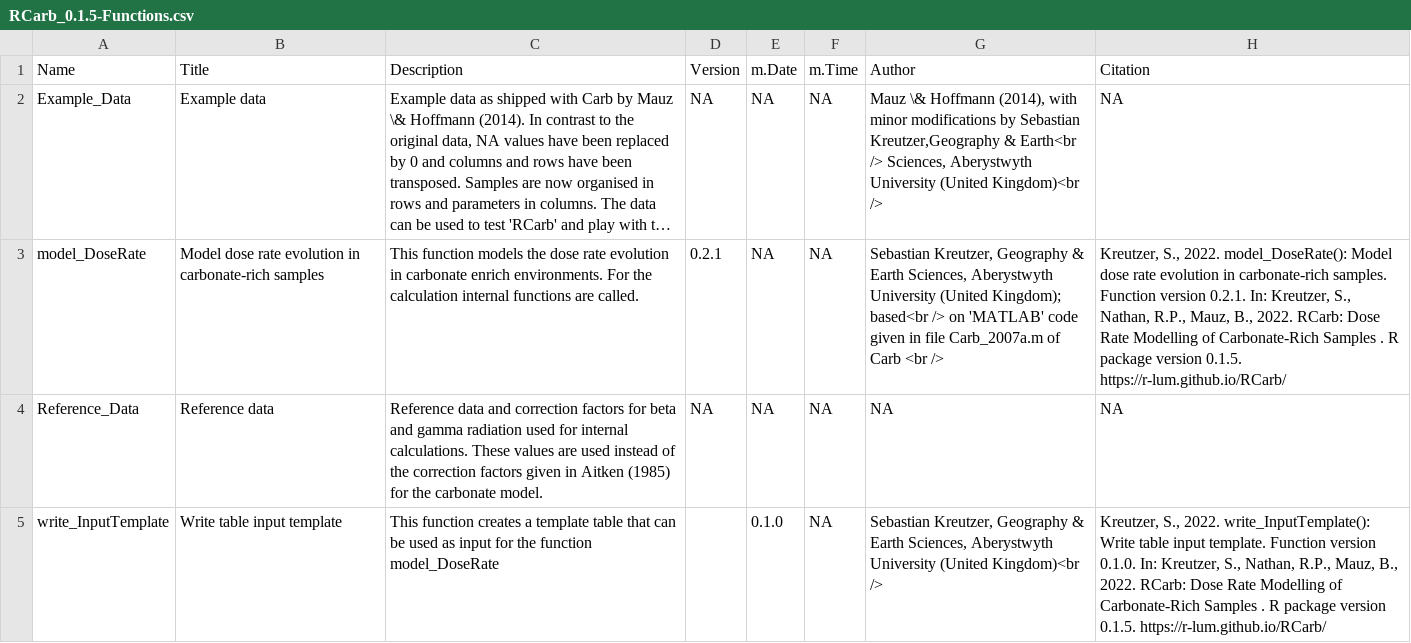
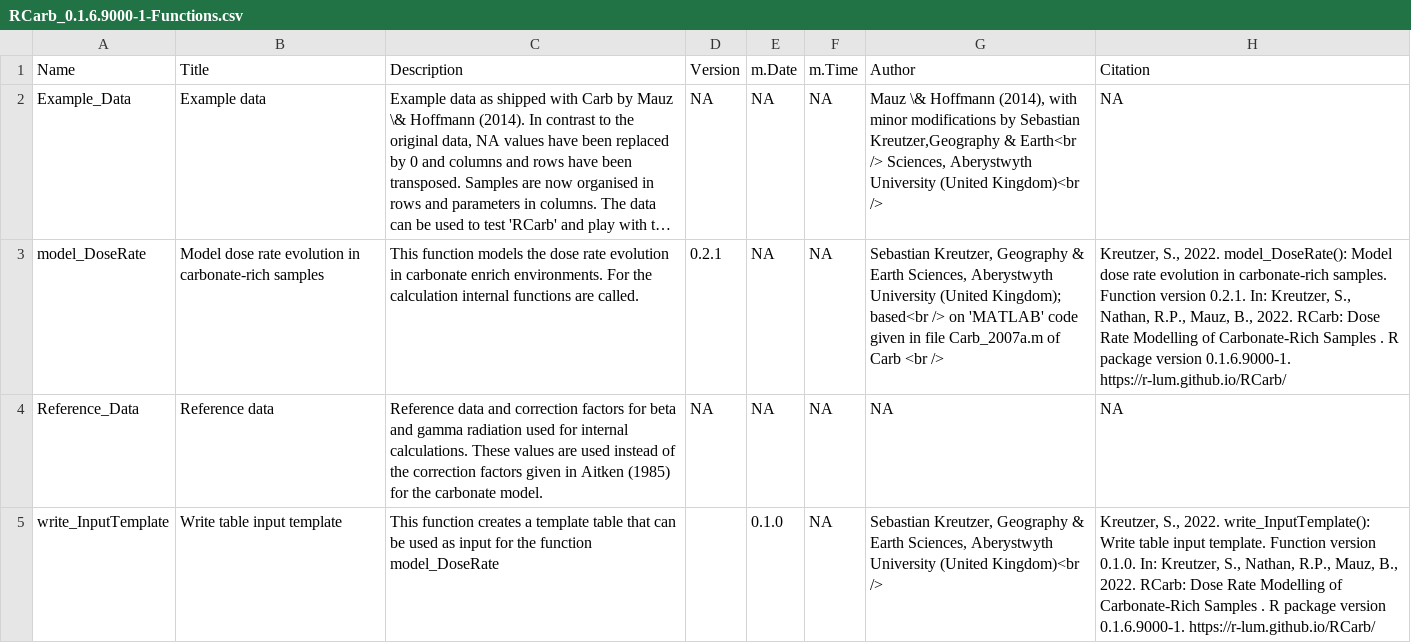
Before and after one commit to R-Lum/RCarb, a CSV file: RCarb.BuildResults/RCarb_0.1.6.9000-1-Functions.csv (was RCarb.BuildResults/RCarb_0.1.5-Functions.csv), drawn as a sheet; long unchanged cells end in …; the diff names each change by its address in the sheet, - before the commit and + after, or states it on an @@ line.

```diff
--- a/RCarb.BuildResults/RCarb_0.1.5-Functions.csv
+++ b/RCarb.BuildResults/RCarb_0.1.6.9000-1-Functions.csv
-H3 (Citation): …package version 0.1.5. https://r-lum.github.io/RCarb/
+H3 (Citation): …package version 0.1.6.9000-1. https://r-lum.github.io/RCarb/
-H5 (Citation): …package version 0.1.5. https://r-lum.github.io/RCarb/
+H5 (Citation): …package version 0.1.6.9000-1. https://r-lum.github.io/RCarb/
```
Also changed, not shown: 20 other files.
